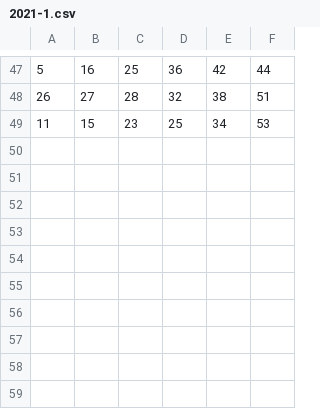
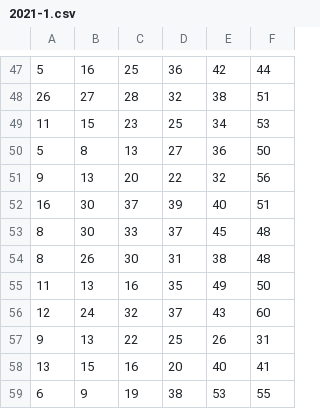
Before and after one commit to cardosource/previsao-jogo, a CSV file: 2021-1.csv, drawn as a sheet; only a part is shown, gaps mark what is left out; the diff names each change by its address in the sheet, - before the commit and + after, or states it on an @@ line.

Commit message:
Update 2021-1.csv

```diff
--- a/2021-1.csv
+++ b/2021-1.csv
+row 50: 5 | 8 | 13 | 27 | 36 | 50
+row 51: 9 | 13 | 20 | 22 | 32 | 56
+row 52: 16 | 30 | 37 | 39 | 40 | 51
+row 53: 8 | 30 | 33 | 37 | 45 | 48
+row 54: 8 | 26 | 30 | 31 | 38 | 48
+row 55: 11 | 13 | 16 | 35 | 49 | 50
+row 56: 12 | 24 | 32 | 37 | 43 | 60
+row 57: 9 | 13 | 22 | 25 | 26 | 31
+row 58: 13 | 15 | 16 | 20 | 40 | 41
+row 59: 6 | 9 | 19 | 38 | 53 | 55
```
